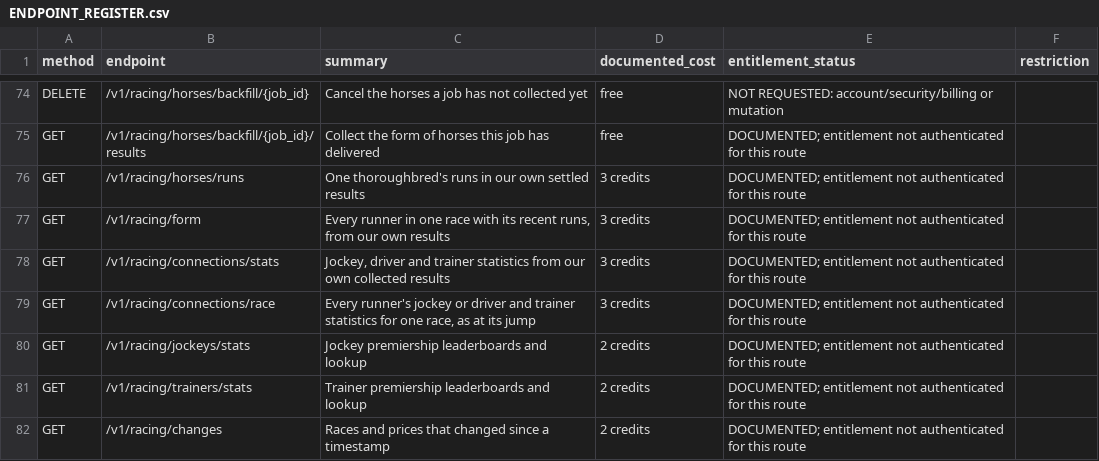
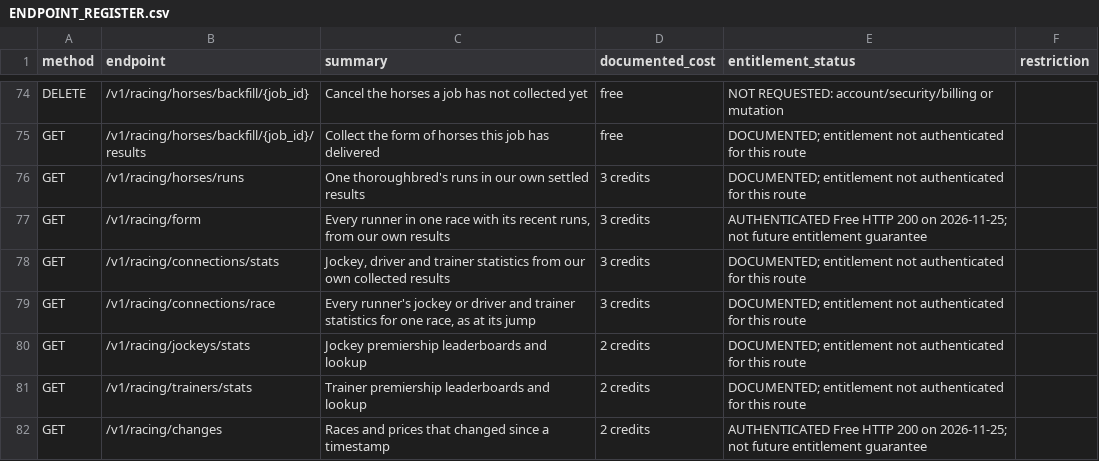
Before and after one commit to Spankman/Monty-Racing, a CSV file: operations/audit/puntersedge_evidence/ENDPOINT_REGISTER.csv, drawn as a sheet; only a part is shown, gaps mark what is left out; the diff covers the shown part only.

```diff
--- a/operations/audit/puntersedge_evidence/ENDPOINT_REGISTER.csv
+++ b/operations/audit/puntersedge_evidence/ENDPOINT_REGISTER.csv
@@ -76,3 +76,3 @@ GET,/v1/racing/horses/backfill/{job_id}/results,Collect the form of horses this
 GET,/v1/racing/horses/runs,One thoroughbred's runs in our own settled results,3 credits,DOCUMENTED; entitlement not authenticated for this route,
-GET,/v1/racing/form,"Every runner in one race with its recent runs, from our own results",3 credits,DOCUMENTED; entitlement not authenticated for this route,
+GET,/v1/racing/form,"Every runner in one race with its recent runs, from our own results",3 credits,AUTHENTICATED Free HTTP 200 on 2026-11-25; not future entitlement guarantee,
 GET,/v1/racing/connections/stats,"Jockey, driver and trainer statistics from our own collected results",3 credits,DOCUMENTED; entitlement not authenticated for this route,
@@ -81,2 +81,2 @@ GET,/v1/racing/jockeys/stats,Jockey premiership leaderboards and lookup,2 credit
 GET,/v1/racing/trainers/stats,Trainer premiership leaderboards and lookup,2 credits,DOCUMENTED; entitlement not authenticated for this route,
-GET,/v1/racing/changes,Races and prices that changed since a timestamp,2 credits,DOCUMENTED; entitlement not authenticated for this route,
+GET,/v1/racing/changes,Races and prices that changed since a timestamp,2 credits,AUTHENTICATED Free HTTP 200 on 2026-11-25; not future entitlement guarantee,
```
Also changed, not shown: 8 edited cells elsewhere in this file, 7 other files.
